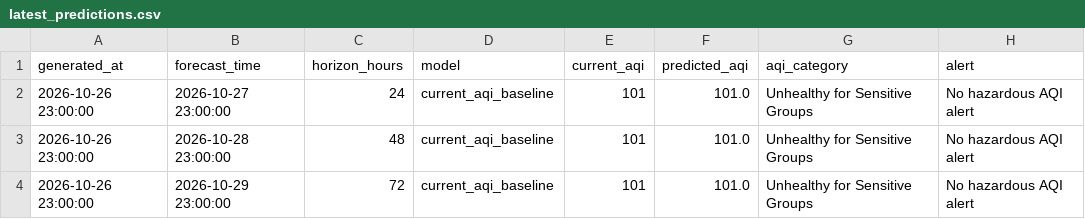
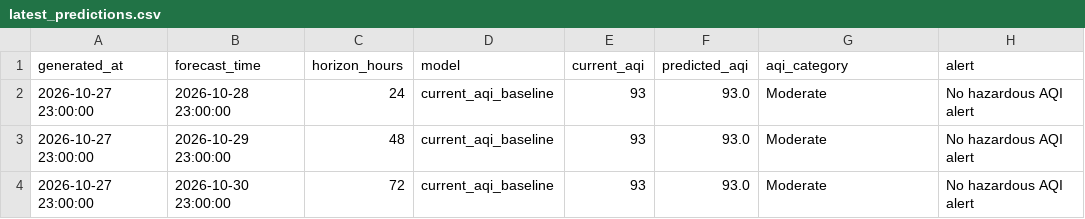
Before and after one commit to khizerrizvi12/Pearls-AQI-Predictor, a CSV file: data/processed/latest_predictions.csv, drawn as a sheet.

```diff
--- a/data/processed/latest_predictions.csv
+++ b/data/processed/latest_predictions.csv
@@ -1,4 +1,4 @@
 generated_at,forecast_time,horizon_hours,model,current_aqi,predicted_aqi,aqi_category,alert
-2026-10-26 23:00:00,2026-10-27 23:00:00,24,current_aqi_baseline,101,101.0,Unhealthy for Sensitive Groups,No hazardous AQI alert
-2026-10-26 23:00:00,2026-10-28 23:00:00,48,current_aqi_baseline,101,101.0,Unhealthy for Sensitive Groups,No hazardous AQI alert
-2026-10-26 23:00:00,2026-10-29 23:00:00,72,current_aqi_baseline,101,101.0,Unhealthy for Sensitive Groups,No hazardous AQI alert
+2026-10-27 23:00:00,2026-10-28 23:00:00,24,current_aqi_baseline,93,93.0,Moderate,No hazardous AQI alert
+2026-10-27 23:00:00,2026-10-29 23:00:00,48,current_aqi_baseline,93,93.0,Moderate,No hazardous AQI alert
+2026-10-27 23:00:00,2026-10-30 23:00:00,72,current_aqi_baseline,93,93.0,Moderate,No hazardous AQI alert
```
Also changed, not shown: data/processed/model_metrics.csv, data/raw/karachi_weather_air_quality_hourly.csv.
